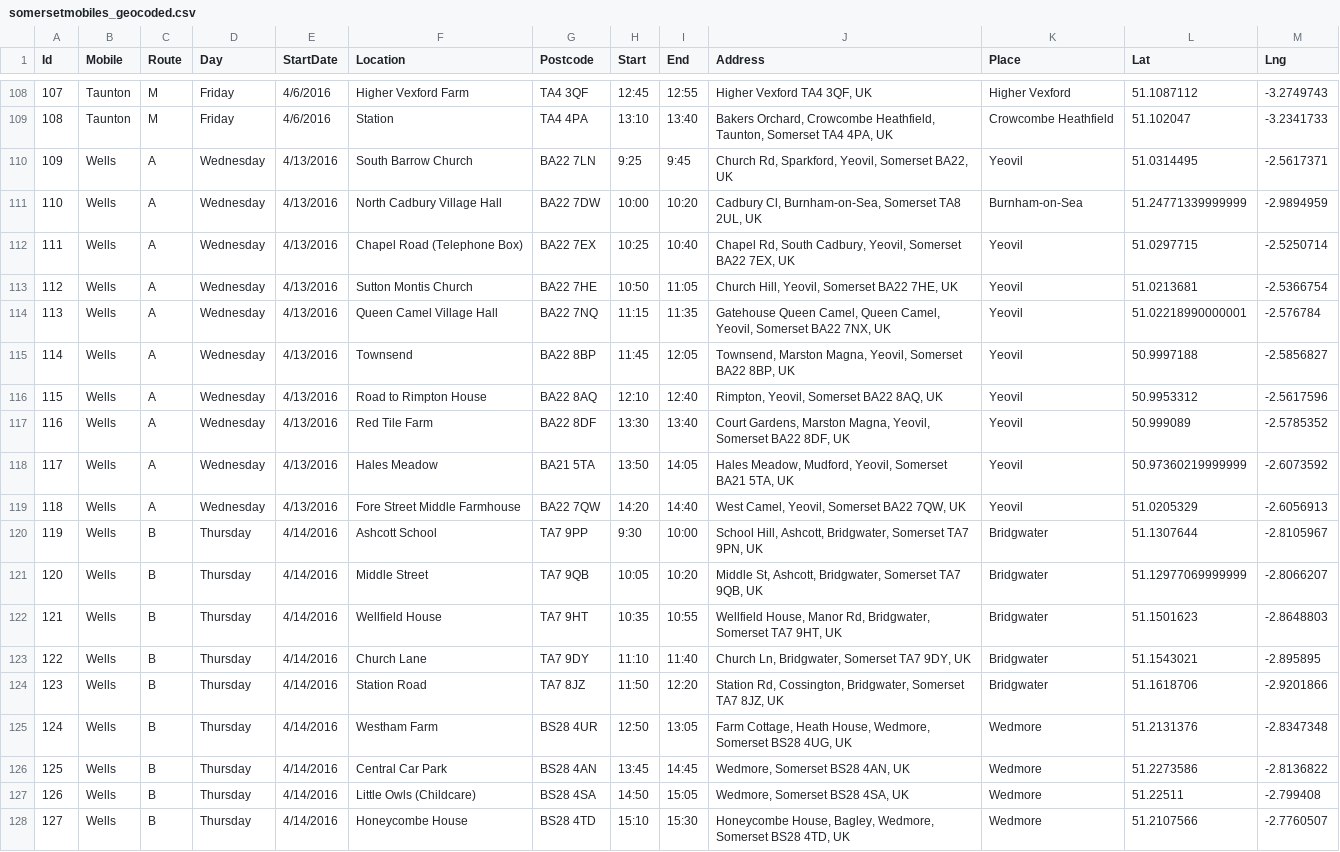
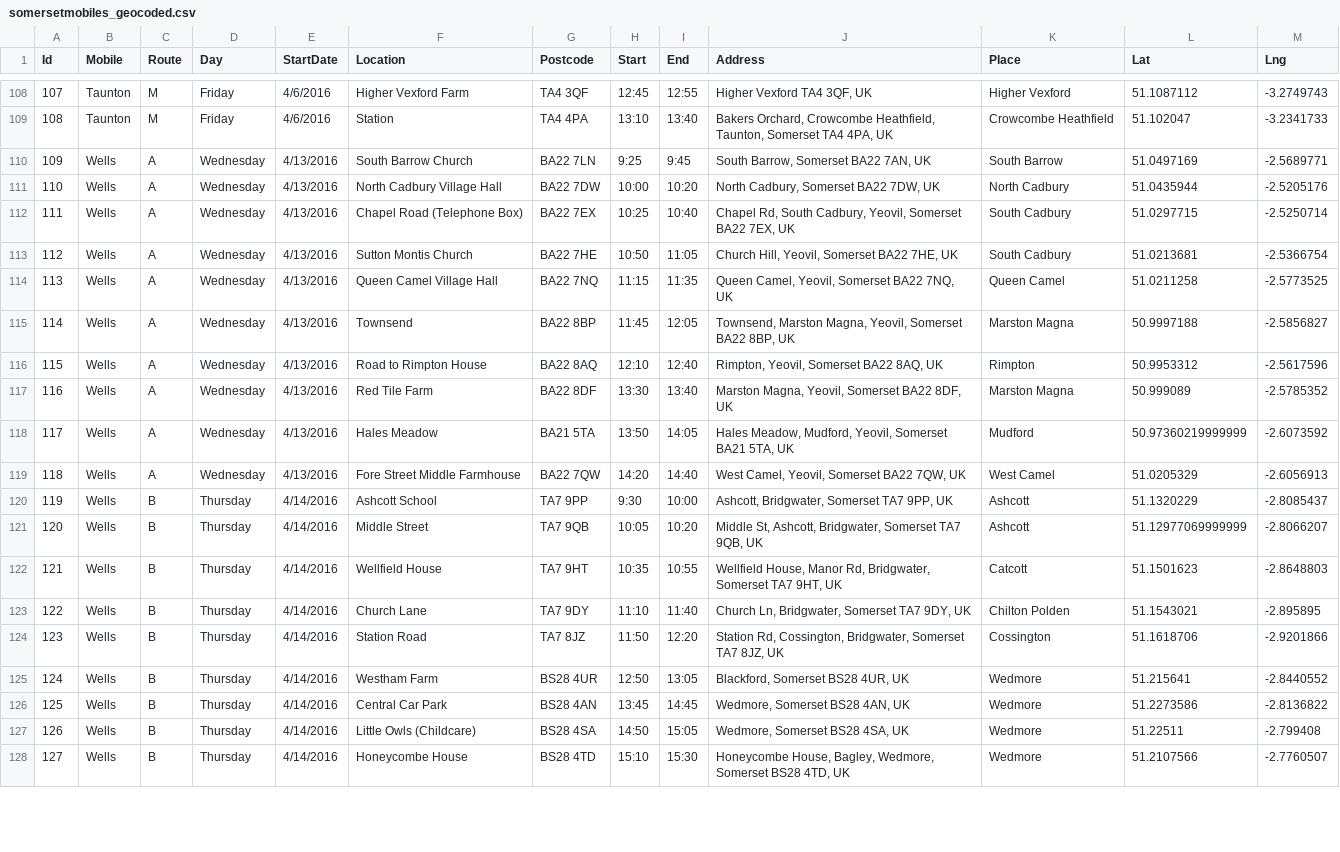
Before and after one commit to LibrariesHacked/somerset-mobile-libraries, a CSV file: data/somersetmobiles_geocoded.csv, drawn as a sheet; only a part is shown, gaps mark what is left out; the diff covers the shown part only.

Commit message:
Checking geocodes WA - WE

```diff
--- a/data/somersetmobiles_geocoded.csv
+++ b/data/somersetmobiles_geocoded.csv
@@ -109,18 +109,18 @@ Id,Mobile,Route,Day,StartDate,Location,Postcode,Start,End,Address,Place,Lat,Lng
 108,Taunton,M,Friday,4/6/2016,Station,TA4 4PA,13:10,13:40,"Bakers Orchard, Crowcombe Heathfield, Taunton, Somerset TA4 4PA, UK",Crowcombe Heathfield,51.102047,-3.2341733
-109,Wells,A,Wednesday,4/13/2016,South Barrow Church,BA22 7LN,9:25,9:45,"Church Rd, Sparkford, Yeovil, Somerset BA22, UK",Yeovil,51.0314495,-2.5617371
-110,Wells,A,Wednesday,4/13/2016,North Cadbury Village Hall,BA22 7DW,10:00,10:20,"Cadbury Cl, Burnham-on-Sea, Somerset TA8 2UL, UK",Burnham-on-Sea,51.24771339999999,-2.9894959
-111,Wells,A,Wednesday,4/13/2016,Chapel Road (Telephone Box),BA22 7EX,10:25,10:40,"Chapel Rd, South Cadbury, Yeovil, Somerset BA22 7EX, UK",Yeovil,51.0297715,-2.5250714
-112,Wells,A,Wednesday,4/13/2016,Sutton Montis Church,BA22 7HE,10:50,11:05,"Church Hill, Yeovil, Somerset BA22 7HE, UK",Yeovil,51.0213681,-2.5366754
-113,Wells,A,Wednesday,4/13/2016,Queen Camel Village Hall,BA22 7NQ,11:15,11:35,"Gatehouse Queen Camel, Queen Camel, Yeovil, Somerset BA22 7NX, UK",Yeovil,51.02218990000001,-2.576784
-114,Wells,A,Wednesday,4/13/2016,Townsend,BA22 8BP,11:45,12:05,"Townsend, Marston Magna, Yeovil, Somerset BA22 8BP, UK",Yeovil,50.9997188,-2.5856827
-115,Wells,A,Wednesday,4/13/2016,Road to Rimpton House,BA22 8AQ,12:10,12:40,"Rimpton, Yeovil, Somerset BA22 8AQ, UK",Yeovil,50.9953312,-2.5617596
-116,Wells,A,Wednesday,4/13/2016,Red Tile Farm,BA22 8DF,13:30,13:40,"Court Gardens, Marston Magna, Yeovil, Somerset BA22 8DF, UK",Yeovil,50.999089,-2.5785352
-117,Wells,A,Wednesday,4/13/2016,Hales Meadow,BA21 5TA,13:50,14:05,"Hales Meadow, Mudford, Yeovil, Somerset BA21 5TA, UK",Yeovil,50.97360219999999,-2.6073592
-118,Wells,A,Wednesday,4/13/2016,Fore Street Middle Farmhouse,BA22 7QW,14:20,14:40,"West Camel, Yeovil, Somerset BA22 7QW, UK",Yeovil,51.0205329,-2.6056913
-119,Wells,B,Thursday,4/14/2016,Ashcott School,TA7 9PP,9:30,10:00,"School Hill, Ashcott, Bridgwater, Somerset TA7 9PN, UK",Bridgwater,51.1307644,-2.8105967
-120,Wells,B,Thursday,4/14/2016,Middle Street,TA7 9QB,10:05,10:20,"Middle St, Ashcott, Bridgwater, Somerset TA7 9QB, UK",Bridgwater,51.12977069999999,-2.8066207
-121,Wells,B,Thursday,4/14/2016,Wellfield House,TA7 9HT,10:35,10:55,"Wellfield House, Manor Rd, Bridgwater, Somerset TA7 9HT, UK",Bridgwater,51.1501623,-2.8648803
-122,Wells,B,Thursday,4/14/2016,Church Lane,TA7 9DY,11:10,11:40,"Church Ln, Bridgwater, Somerset TA7 9DY, UK",Bridgwater,51.1543021,-2.895895
-123,Wells,B,Thursday,4/14/2016,Station Road,TA7 8JZ,11:50,12:20,"Station Rd, Cossington, Bridgwater, Somerset TA7 8JZ, UK",Bridgwater,51.1618706,-2.9201866
-124,Wells,B,Thursday,4/14/2016,Westham Farm,BS28 4UR,12:50,13:05,"Farm Cottage, Heath House, Wedmore, Somerset BS28 4UG, UK",Wedmore,51.2131376,-2.8347348
+109,Wells,A,Wednesday,4/13/2016,South Barrow Church,BA22 7LN,9:25,9:45,"South Barrow, Somerset BA22 7AN, UK",South Barrow,51.0497169,-2.5689771
+110,Wells,A,Wednesday,4/13/2016,North Cadbury Village Hall,BA22 7DW,10:00,10:20,"North Cadbury, Somerset BA22 7DW, UK",North Cadbury,51.0435944,-2.5205176
+111,Wells,A,Wednesday,4/13/2016,Chapel Road (Telephone Box),BA22 7EX,10:25,10:40,"Chapel Rd, South Cadbury, Yeovil, Somerset BA22 7EX, UK",South Cadbury,51.0297715,-2.5250714
+112,Wells,A,Wednesday,4/13/2016,Sutton Montis Church,BA22 7HE,10:50,11:05,"Church Hill, Yeovil, Somerset BA22 7HE, UK",South Cadbury,51.0213681,-2.5366754
+113,Wells,A,Wednesday,4/13/2016,Queen Camel Village Hall,BA22 7NQ,11:15,11:35,"Queen Camel, Yeovil, Somerset BA22 7NQ, UK",Queen Camel,51.0211258, -2.5773525
+114,Wells,A,Wednesday,4/13/2016,Townsend,BA22 8BP,11:45,12:05,"Townsend, Marston Magna, Yeovil, Somerset BA22 8BP, UK",Marston Magna,50.9997188,-2.5856827
+115,Wells,A,Wednesday,4/13/2016,Road to Rimpton House,BA22 8AQ,12:10,12:40,"Rimpton, Yeovil, Somerset BA22 8AQ, UK",Rimpton,50.9953312,-2.5617596
+116,Wells,A,Wednesday,4/13/2016,Red Tile Farm,BA22 8DF,13:30,13:40,"Marston Magna, Yeovil, Somerset BA22 8DF, UK",Marston Magna,50.999089,-2.5785352
+117,Wells,A,Wednesday,4/13/2016,Hales Meadow,BA21 5TA,13:50,14:05,"Hales Meadow, Mudford, Yeovil, Somerset BA21 5TA, UK",Mudford,50.97360219999999,-2.6073592
+118,Wells,A,Wednesday,4/13/2016,Fore Street Middle Farmhouse,BA22 7QW,14:20,14:40,"West Camel, Yeovil, Somerset BA22 7QW, UK",West Camel,51.0205329,-2.6056913
+119,Wells,B,Thursday,4/14/2016,Ashcott School,TA7 9PP,9:30,10:00,"Ashcott, Bridgwater, Somerset TA7 9PP, UK",Ashcott,51.1320229,-2.8085437
+120,Wells,B,Thursday,4/14/2016,Middle Street,TA7 9QB,10:05,10:20,"Middle St, Ashcott, Bridgwater, Somerset TA7 9QB, UK",Ashcott,51.12977069999999,-2.8066207
+121,Wells,B,Thursday,4/14/2016,Wellfield House,TA7 9HT,10:35,10:55,"Wellfield House, Manor Rd, Bridgwater, Somerset TA7 9HT, UK",Catcott,51.1501623,-2.8648803
+122,Wells,B,Thursday,4/14/2016,Church Lane,TA7 9DY,11:10,11:40,"Church Ln, Bridgwater, Somerset TA7 9DY, UK",Chilton Polden,51.1543021,-2.895895
+123,Wells,B,Thursday,4/14/2016,Station Road,TA7 8JZ,11:50,12:20,"Station Rd, Cossington, Bridgwater, Somerset TA7 8JZ, UK",Cossington,51.1618706,-2.9201866
+124,Wells,B,Thursday,4/14/2016,Westham Farm,BS28 4UR,12:50,13:05,"Blackford, Somerset BS28 4UR, UK",Wedmore,51.215641,-2.8440552
 125,Wells,B,Thursday,4/14/2016,Central Car Park,BS28 4AN,13:45,14:45,"Wedmore, Somerset BS28 4AN, UK",Wedmore,51.2273586,-2.8136822
```
Also changed, not shown: 45 edited cells elsewhere in this file.
